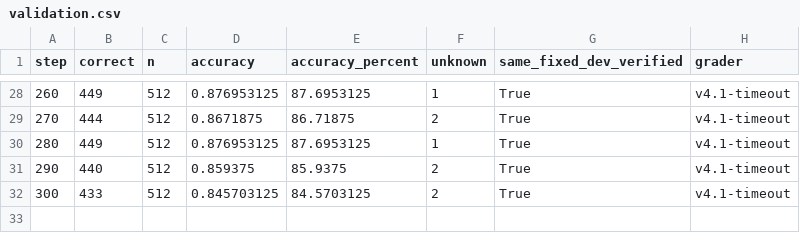
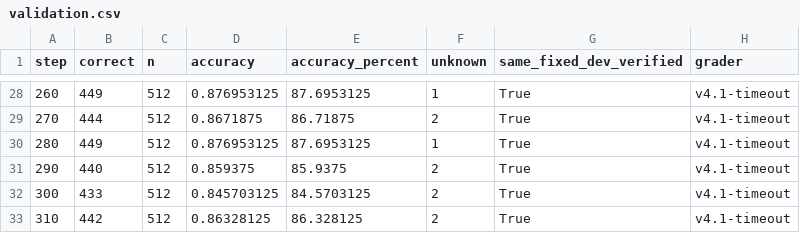
Before and after one commit to LingyinKaslana/dapo-rollout-stability, a CSV file: validation.csv, drawn as a sheet; only a part is shown, gaps mark what is left out; the diff names each change by its address in the sheet, - before the commit and + after, or states it on an @@ line.

```diff
--- a/validation.csv
+++ b/validation.csv
+row 33: 310 | 442 | 512 | 0.86328125 | 86.328125 | 2 | True | v4.1-timeout
```
Also changed, not shown: gpu_10m.csv, gpu_history.csv, 7 other files.
